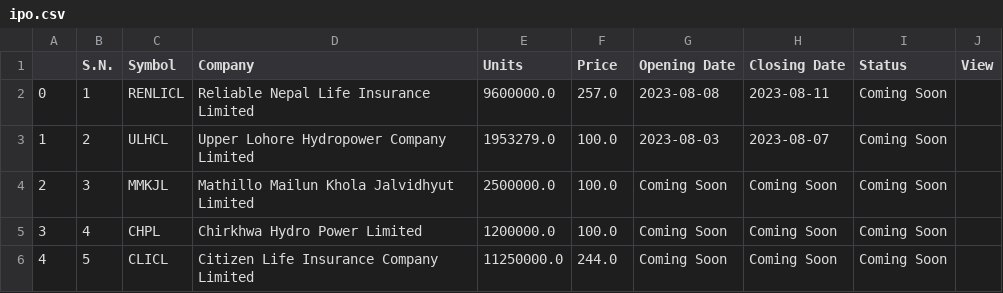
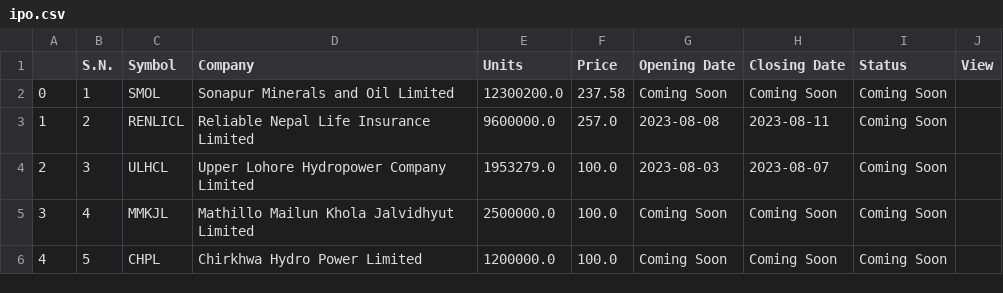
Before and after one commit to rockerritesh/nepsesimple, a CSV file: ipo.csv, drawn as a sheet.

```diff
--- a/ipo.csv
+++ b/ipo.csv
@@ -1,6 +1,6 @@
 ,S.N.,Symbol,Company,Units,Price,Opening Date,Closing Date,Status,View
-0,1,RENLICL,Reliable Nepal Life Insurance Limited,9600000.0,257.0,2023-08-08,2023-08-11,Coming Soon,
-1,2,ULHCL,Upper Lohore Hydropower Company Limited,1953279.0,100.0,2023-08-03,2023-08-07,Coming Soon,
-2,3,MMKJL,Mathillo Mailun Khola Jalvidhyut Limited,2500000.0,100.0,Coming Soon,Coming Soon,Coming Soon,
-3,4,CHPL,Chirkhwa Hydro Power Limited,1200000.0,100.0,Coming Soon,Coming Soon,Coming Soon,
-4,5,CLICL,Citizen Life Insurance Company Limited,11250000.0,244.0,Coming Soon,Coming Soon,Coming Soon,
+0,1,SMOL,Sonapur Minerals and Oil Limited,12300200.0,237.58,Coming Soon,Coming Soon,Coming Soon,
+1,2,RENLICL,Reliable Nepal Life Insurance Limited,9600000.0,257.0,2023-08-08,2023-08-11,Coming Soon,
+2,3,ULHCL,Upper Lohore Hydropower Company Limited,1953279.0,100.0,2023-08-03,2023-08-07,Coming Soon,
+3,4,MMKJL,Mathillo Mailun Khola Jalvidhyut Limited,2500000.0,100.0,Coming Soon,Coming Soon,Coming Soon,
+4,5,CHPL,Chirkhwa Hydro Power Limited,1200000.0,100.0,Coming Soon,Coming Soon,Coming Soon,
```
Also changed, not shown: stock.csv, 11 other files.
